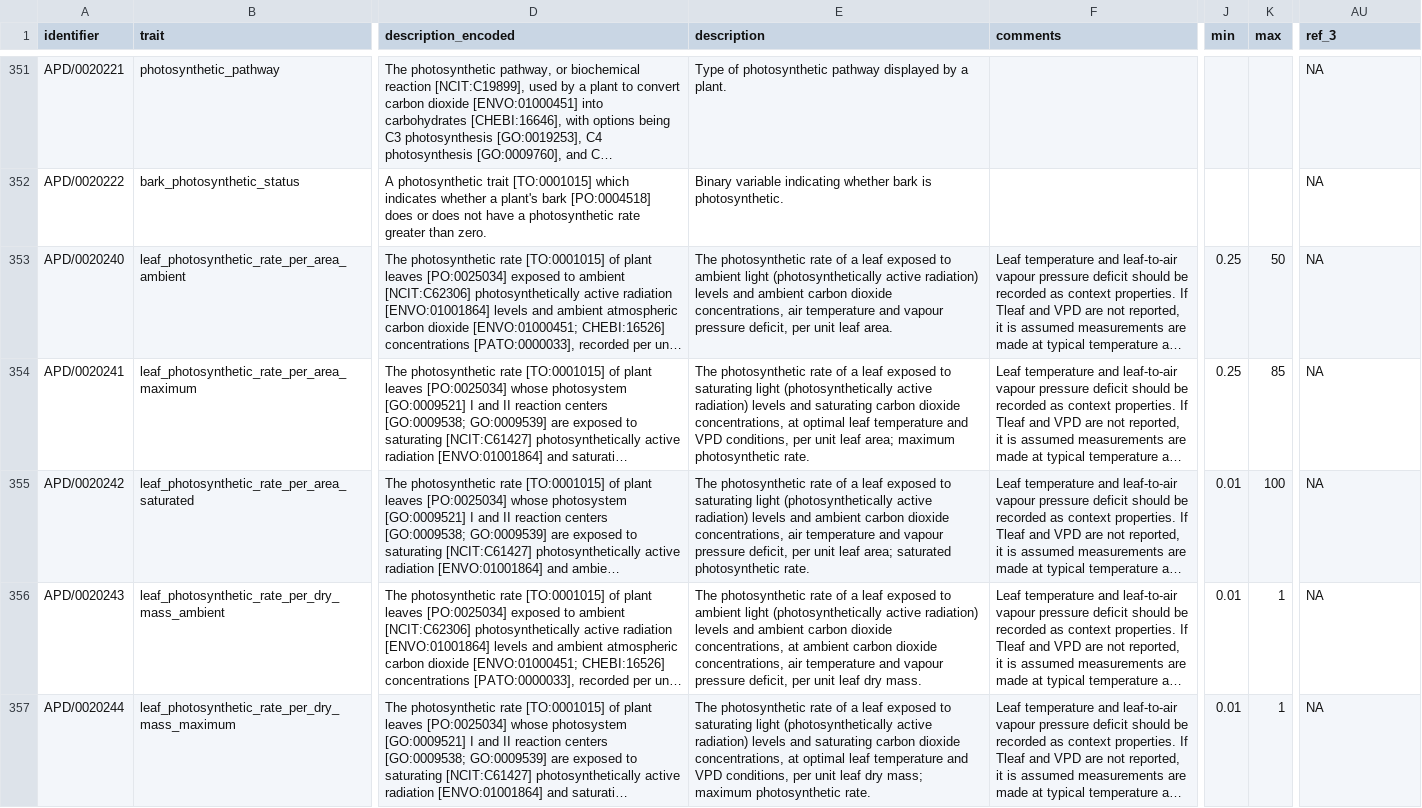
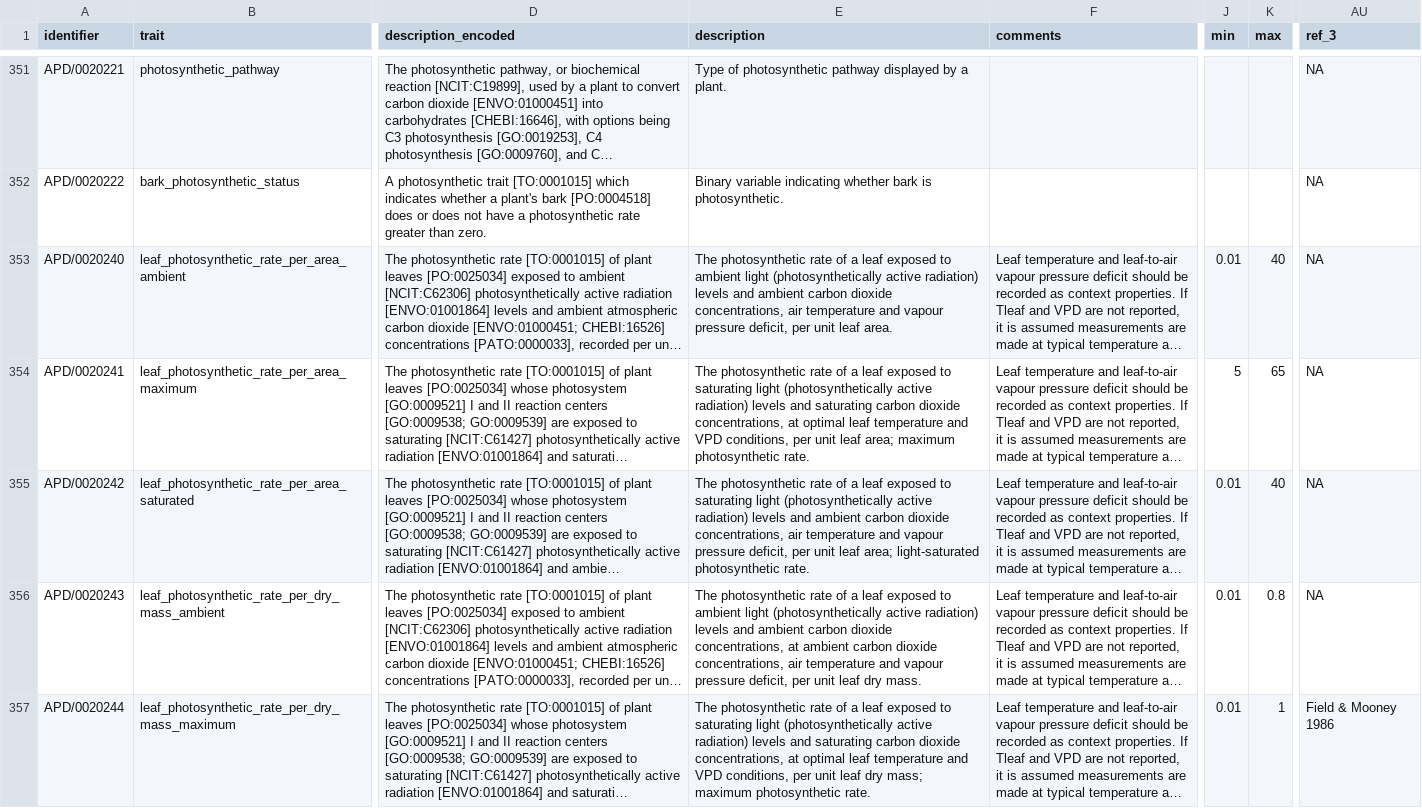
Before and after one commit to traitecoevo/APD, a CSV file: data/APD_traits.csv, drawn as a sheet; only a part is shown, gaps mark what is left out; long unchanged cells end in …; the diff covers the shown part only; the diff names each change by its address in the sheet, - before the commit and + after, or states it on an @@ line.

```diff
--- a/data/APD_traits.csv
+++ b/data/APD_traits.csv
-J353 (min): 0.25
+J353 (min): 0.01
-K353 (max): 50
+K353 (max): 40
-J354 (min): 0.25
+J354 (min): 5
-K354 (max): 85
+K354 (max): 65
-E355 (description): …leaf area; saturated photosynthetic rate.
+E355 (description): …leaf area; light-saturated photosynthetic rate.
-K355 (max): 100
+K355 (max): 40
-K356 (max): 1
+K356 (max): 0.8
-AU357 (ref_3): NA
+AU357 (ref_3): Field & Mooney 1986
```
Also changed, not shown: 1 added row and 49 edited cells elsewhere in this file, data/APD_references.csv.
